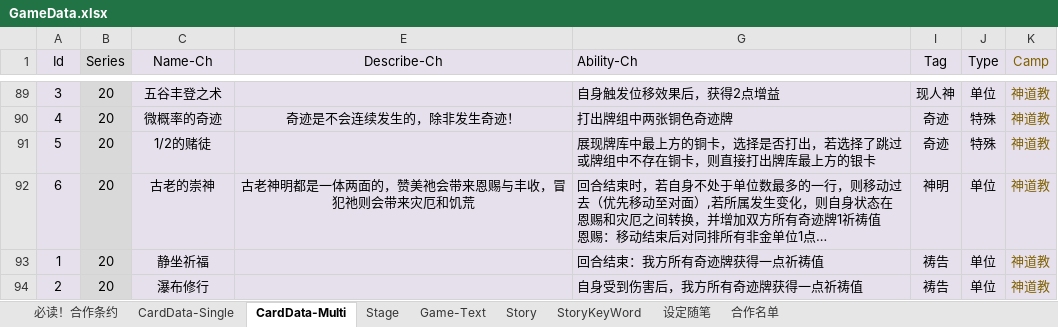
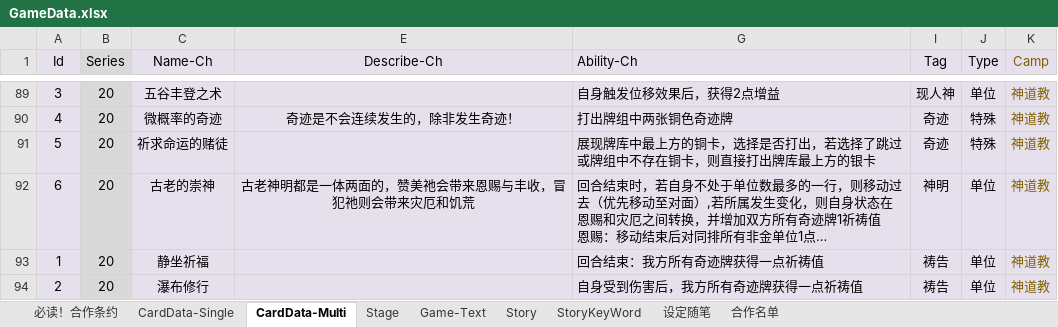
Before and after one commit to NAJA5152/TouhouMachineLearning2022, an Excel workbook: Assets/GameResources/GameData/GameData.xlsx, sheet CardData-Multi, drawn as a sheet; only a part is shown, gaps mark what is left out; long unchanged cells end in …; values as stored, in another font and other column widths than the file's, no borders; conditional formats not drawn; the diff names each change by its address in the sheet, - before the commit and + after, or states it on an @@ line.

Commit message:
Update GameData.xlsx

```diff
--- a/Assets/GameResources/GameData/GameData.xlsx (sheet CardData-Multi)
+++ b/Assets/GameResources/GameData/GameData.xlsx (sheet CardData-Multi)
-C91 (Name-Ch): 1/2的赌徒
+C91 (Name-Ch): 祈求命运的赌徒
```
